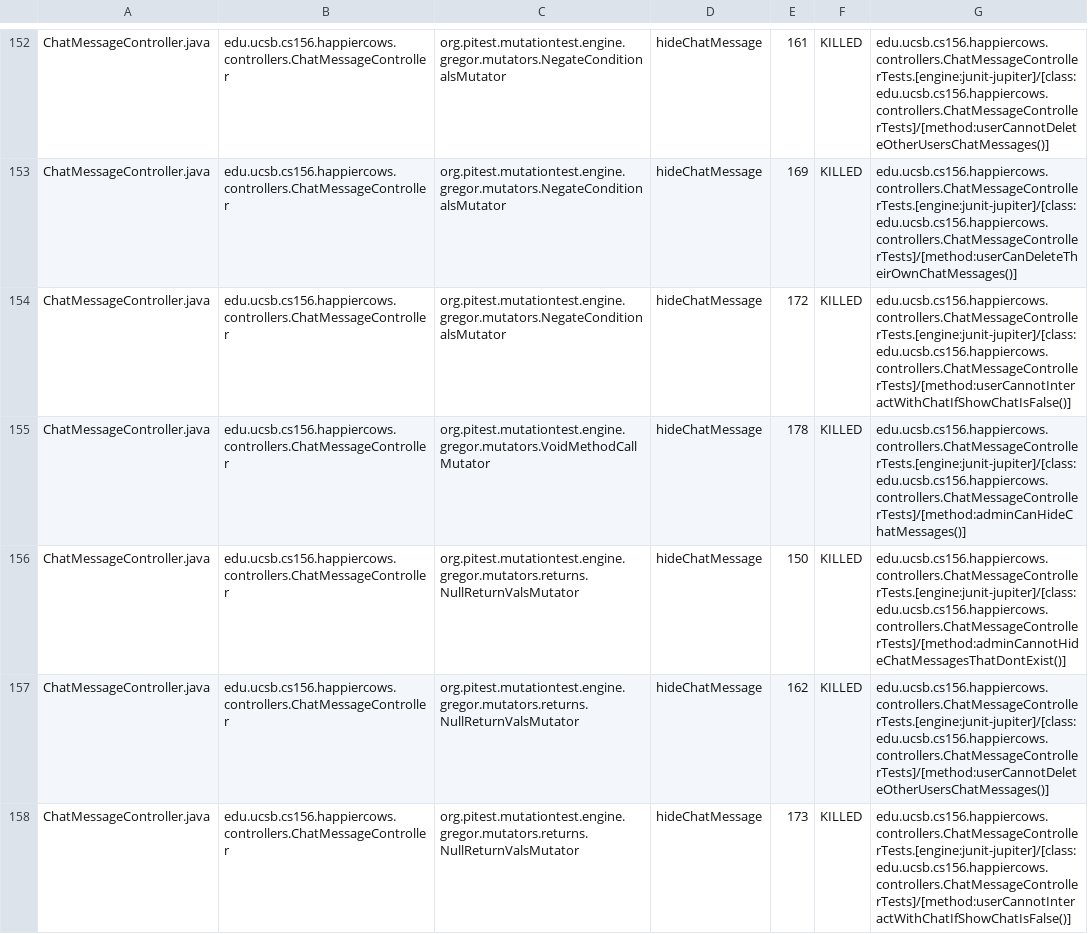
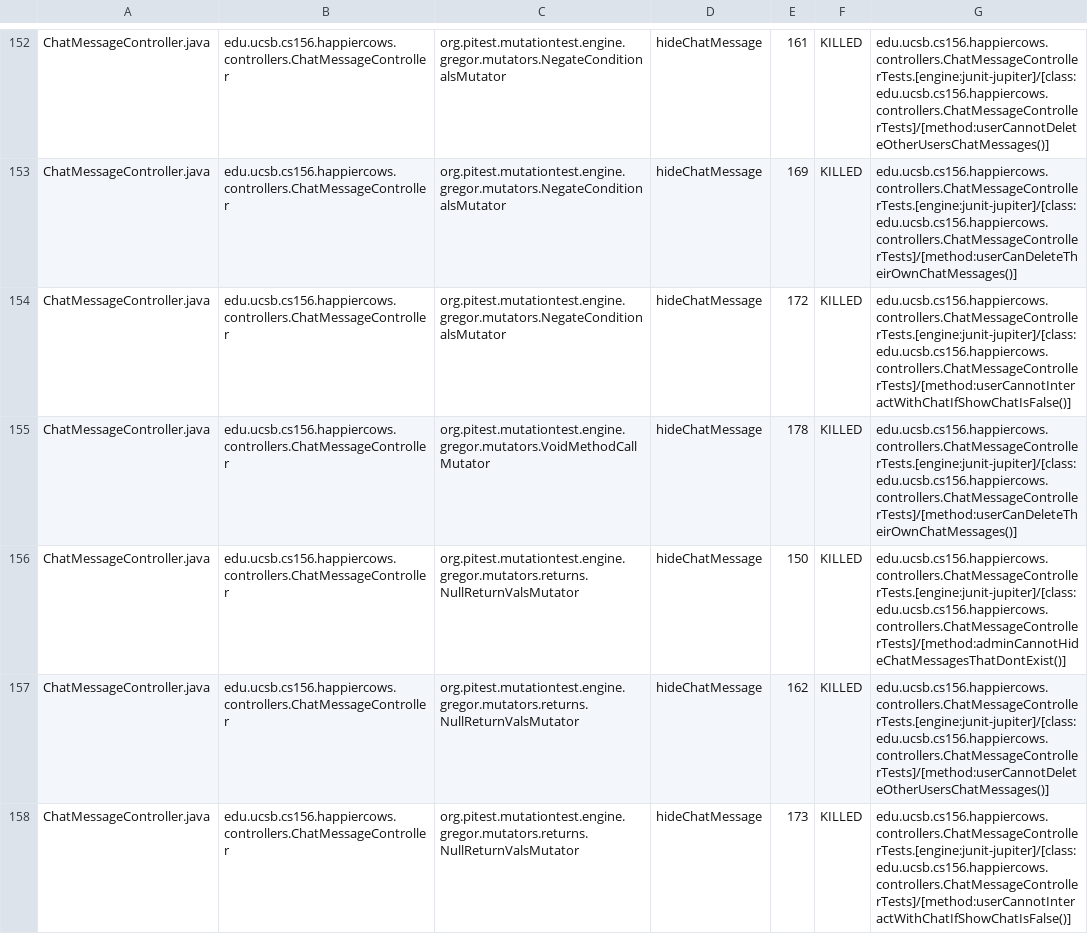
Before and after one commit to ucsb-cs156-f25/proj-happycows-f25-16, a CSV file: prs/35/pitest/mutations.csv, drawn as a sheet; only a part is shown, gaps mark what is left out; the diff covers the shown part only.

Commit message:
Deploying to gh-pages from @ ucsb-cs156-f25/proj-happycows-f25-16@c351efac3b659f9a0bba0fd9c390d7fe9e424c27 🚀

```diff
--- a/prs/35/pitest/mutations.csv
+++ b/prs/35/pitest/mutations.csv
@@ -154,3 +154,3 @@ ChatMessageController.java,edu.ucsb.cs156.happiercows.controllers.ChatMessageCon
 ChatMessageController.java,edu.ucsb.cs156.happiercows.controllers.ChatMessageController,org.pitest.mutationtest.engine.gregor.mutators.NegateConditionalsMutator,hideChatMessage,172,KILLED,edu.ucsb.cs156.happiercows.controllers.ChatMessageControllerTests.[engine:junit-jupiter]/[class:edu.ucsb.cs156.happiercows.controllers.ChatMessageControllerTests]/[method:userCannotInteractWithChatIfShowChatIsFalse()]
-ChatMessageController.java,edu.ucsb.cs156.happiercows.controllers.ChatMessageController,org.pitest.mutationtest.engine.gregor.mutators.VoidMethodCallMutator,hideChatMessage,178,KILLED,edu.ucsb.cs156.happiercows.controllers.ChatMessageControllerTests.[engine:junit-jupiter]/[class:edu.ucsb.cs156.happiercows.controllers.ChatMessageControllerTests]/[method:adminCanHideChatMessages()]
+ChatMessageController.java,edu.ucsb.cs156.happiercows.controllers.ChatMessageController,org.pitest.mutationtest.engine.gregor.mutators.VoidMethodCallMutator,hideChatMessage,178,KILLED,edu.ucsb.cs156.happiercows.controllers.ChatMessageControllerTests.[engine:junit-jupiter]/[class:edu.ucsb.cs156.happiercows.controllers.ChatMessageControllerTests]/[method:userCanDeleteTheirOwnChatMessages()]
 ChatMessageController.java,edu.ucsb.cs156.happiercows.controllers.ChatMessageController,org.pitest.mutationtest.engine.gregor.mutators.returns.NullReturnValsMutator,hideChatMessage,150,KILLED,edu.ucsb.cs156.happiercows.controllers.ChatMessageControllerTests.[engine:junit-jupiter]/[class:edu.ucsb.cs156.happiercows.controllers.ChatMessageControllerTests]/[method:adminCannotHideChatMessagesThatDontExist()]
```
Also changed, not shown: 14 edited cells elsewhere in this file, 51 other files.
